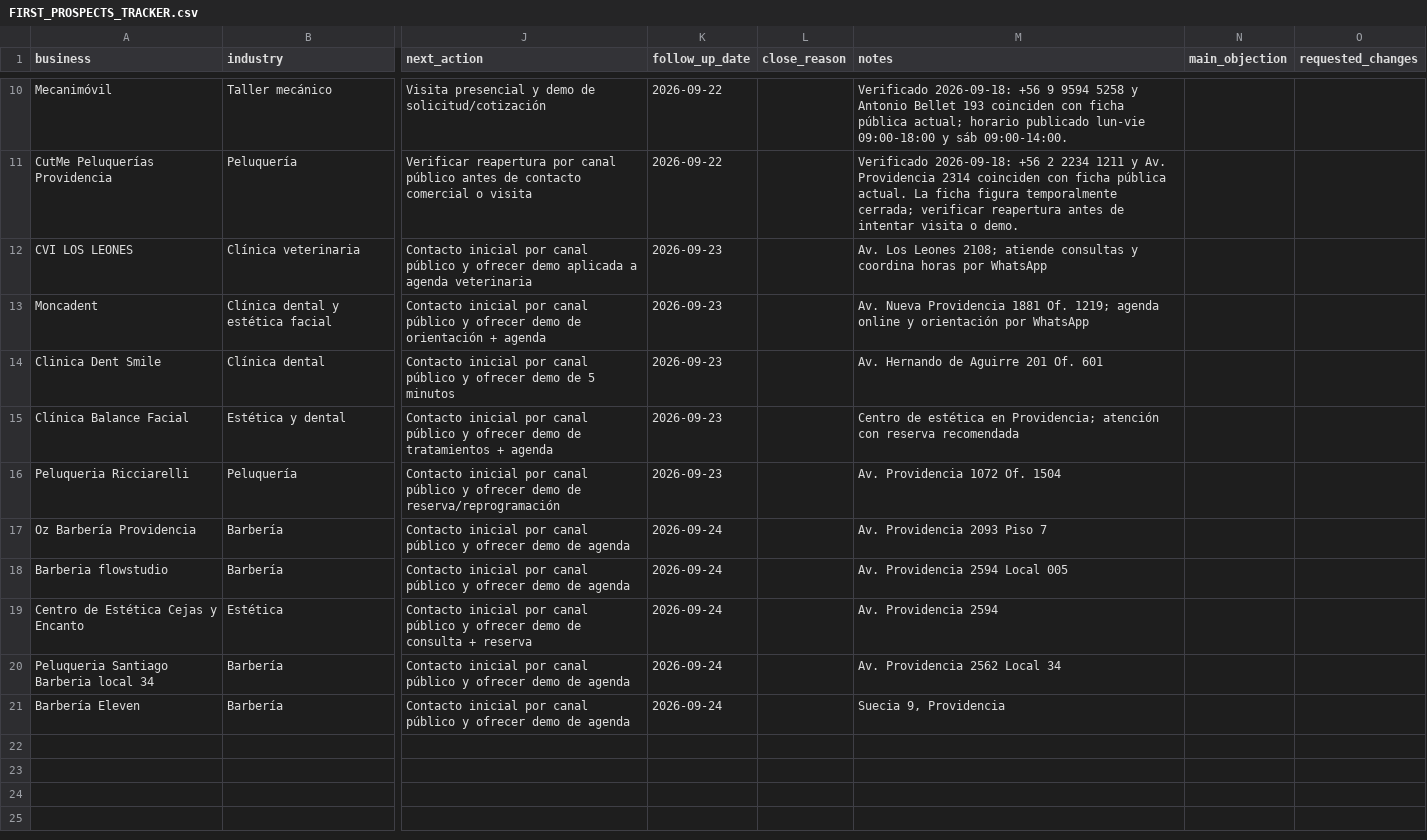
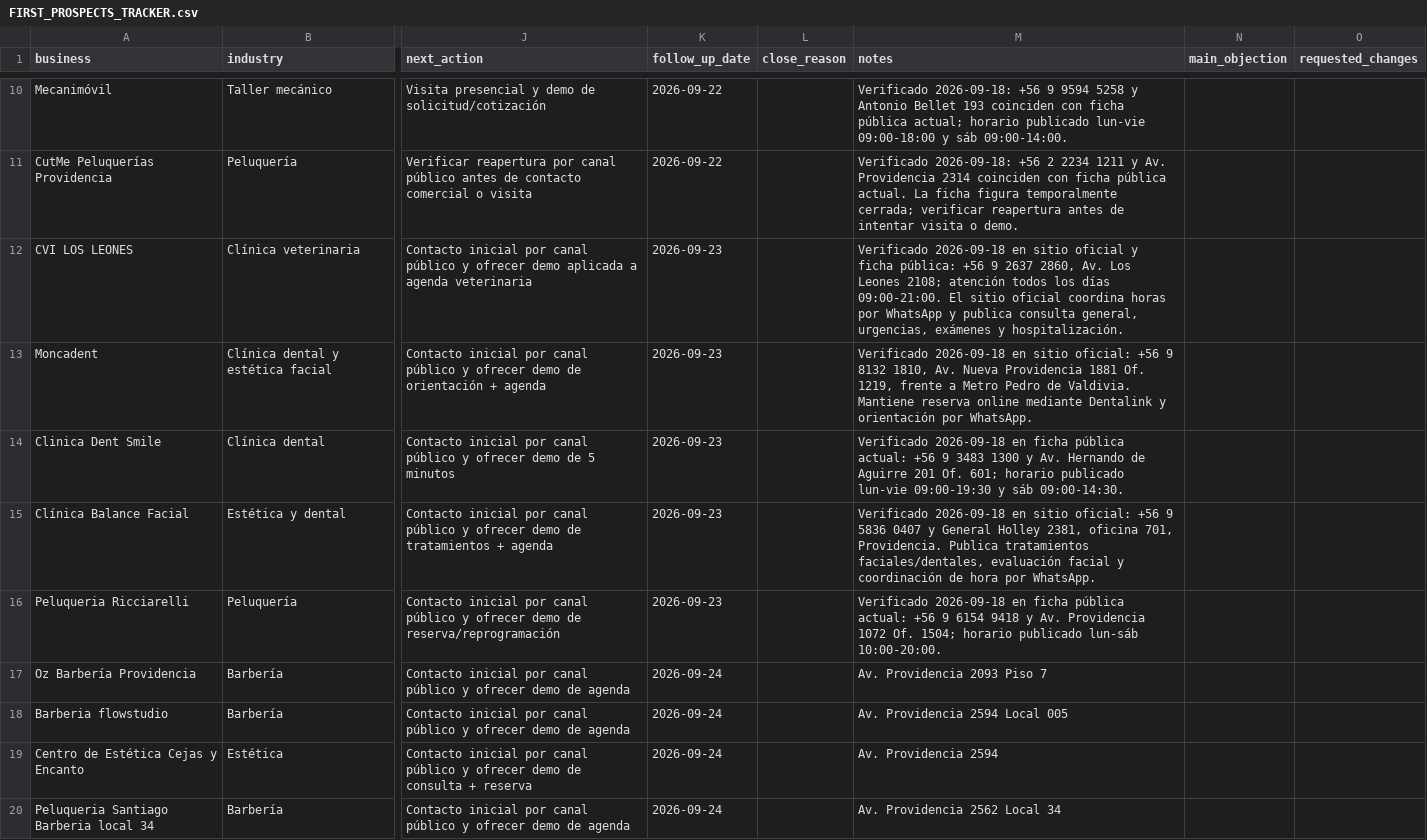
Before and after one commit to Nicricht/helvoca, a CSV file: docs/FIRST_PROSPECTS_TRACKER.csv, drawn as a sheet; only a part is shown, gaps mark what is left out; the shorter side is filled out with more unchanged rows; the diff names each change by its address in the sheet, - before the commit and + after, or states it on an @@ line.

Commit message:
docs: verify third scheduled prospect batch

```diff
--- a/docs/FIRST_PROSPECTS_TRACKER.csv
+++ b/docs/FIRST_PROSPECTS_TRACKER.csv
-M12 (notes): Av. Los Leones 2108; atiende consultas y coordina horas por WhatsApp
+M12 (notes): Verificado 2026-09-18 en sitio oficial y ficha pública: +56 9 2637 2860, Av. Los Leones 2108; atención todos los días 09:00-21:00. El sitio oficial coordina horas por WhatsApp y publica consulta general, urgencias, exámenes y hospitalización.
-M13 (notes): Av. Nueva Providencia 1881 Of. 1219; agenda online y orientación por WhatsApp
+M13 (notes): Verificado 2026-09-18 en sitio oficial: +56 9 8132 1810, Av. Nueva Providencia 1881 Of. 1219, frente a Metro Pedro de Valdivia. Mantiene reserva online mediante Dentalink y orientación por WhatsApp.
-M14 (notes): Av. Hernando de Aguirre 201 Of. 601
+M14 (notes): Verificado 2026-09-18 en ficha pública actual: +56 9 3483 1300 y Av. Hernando de Aguirre 201 Of. 601; horario publicado lun-vie 09:00-19:30 y sáb 09:00-14:30.
-M15 (notes): Centro de estética en Providencia; atención con reserva recomendada
+M15 (notes): Verificado 2026-09-18 en sitio oficial: +56 9 5836 0407 y General Holley 2381, oficina 701, Providencia. Publica tratamientos faciales/dentales, evaluación facial y coordinación de hora por WhatsApp.
-M16 (notes): Av. Providencia 1072 Of. 1504
+M16 (notes): Verificado 2026-09-18 en ficha pública actual: +56 9 6154 9418 y Av. Providencia 1072 Of. 1504; horario publicado lun-sáb 10:00-20:00.
```
